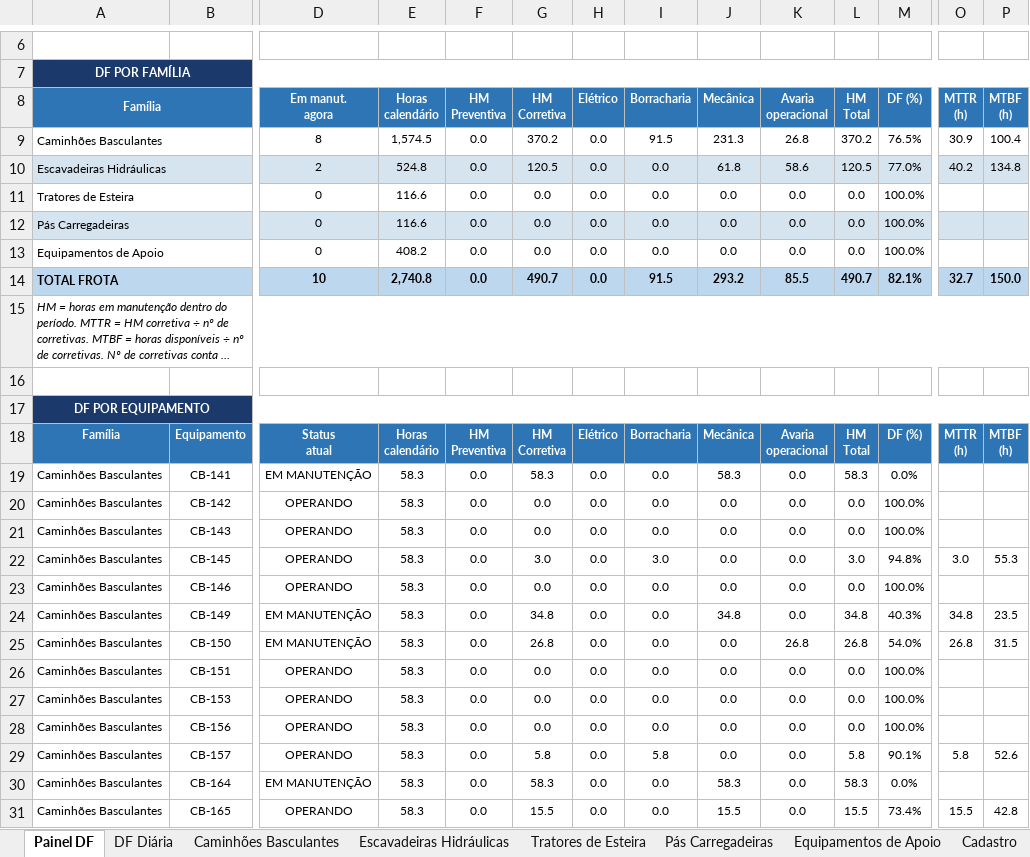
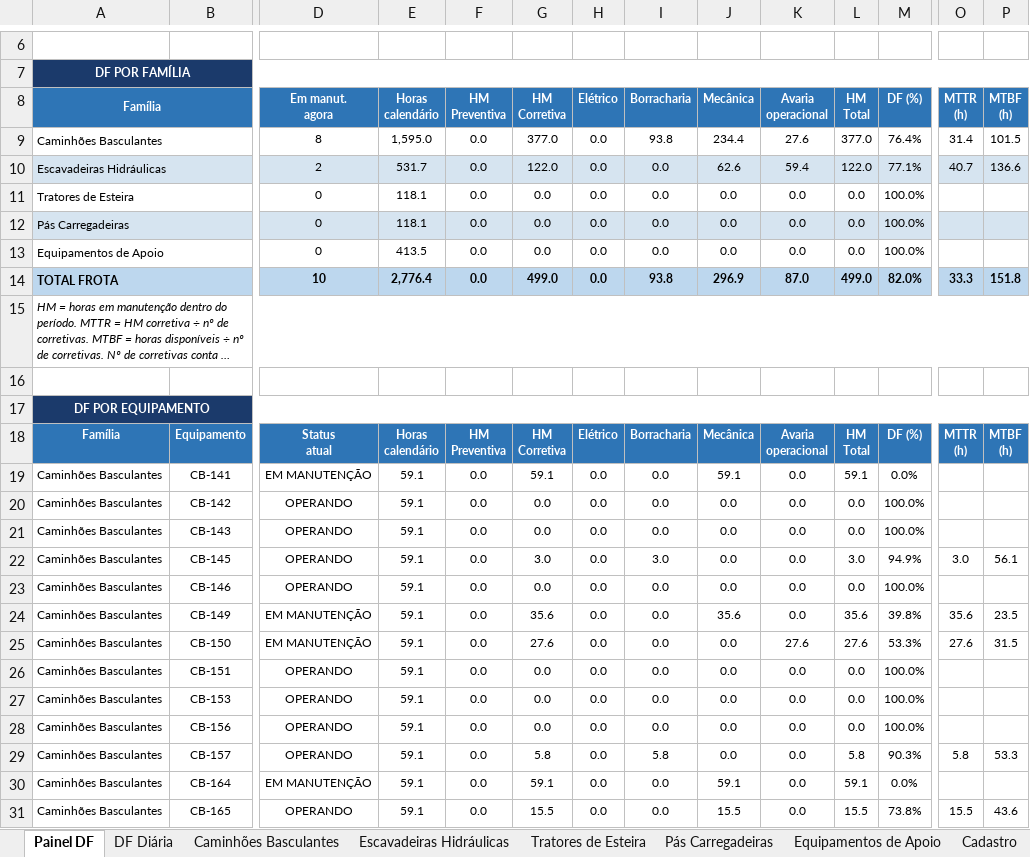
Before and after one commit to Plenz-code/BI-MANUTENCAO, an Excel workbook: planilha.xlsx, sheet Painel DF, drawn as a sheet; only a part is shown, gaps mark what is left out; long unchanged cells end in …; values as stored, in another font and other column widths than the file's, no borders; charts and pictures and conditional formats not drawn; removed rows and columns are numbered as before the commit, all else as after; rows hold the shown columns only; the diff covers the shown part only; the diff names each change by its address in the sheet, - before the commit and + after, or states it on an @@ line.

```diff
--- a/planilha.xlsx (sheet Painel DF)
+++ b/planilha.xlsx (sheet Painel DF)
-row 9: Caminhões Basculantes |  | 8 | 1,574.5 | 0.0 | 370.2 | 0.0 | 91.5 | 231.3 | 26.8 | 370.2 | 76.5% | 30.9 | 100.4
-row 10: Escavadeiras Hidráulicas |  | 2 | 524.8 | 0.0 | 120.5 | 0.0 | 0.0 | 61.8 | 58.6 | 120.5 | 77.0% | 40.2 | 134.8
+row 9: Caminhões Basculantes |  | 8 | 1,595.0 | 0.0 | 377.0 | 0.0 | 93.8 | 234.4 | 27.6 | 377.0 | 76.4% | 31.4 | 101.5
+row 10: Escavadeiras Hidráulicas |  | 2 | 531.7 | 0.0 | 122.0 | 0.0 | 0.0 | 62.6 | 59.4 | 122.0 | 77.1% | 40.7 | 136.6
-E11:E12 (Horas calendário): 116.6
+E11:E12 (Horas calendário): 118.1
-E13 (Horas calendário): 408.2
+E13 (Horas calendário): 413.5
-row 14: TOTAL FROTA |  | 10 | 2,740.8 | 0.0 | 490.7 | 0.0 | 91.5 | 293.2 | 85.5 | 490.7 | 82.1% | 32.7 | 150.0
+row 14: TOTAL FROTA |  | 10 | 2,776.4 | 0.0 | 499.0 | 0.0 | 93.8 | 296.9 | 87.0 | 499.0 | 82.0% | 33.3 | 151.8
-E19:E31 (Horas calendário): 58.3
+E19:E31 (Horas calendário): 59.1
-G19 (HM Corretiva): 58.3
+G19 (HM Corretiva): 59.1
-J19 (Mecânica): 58.3
+J19 (Mecânica): 59.1
-L19 (HM Total): 58.3
+L19 (HM Total): 59.1
-M22 (DF (%)): 94.8%
+M22 (DF (%)): 94.9%
-P22 (MTBF (h)): 55.3
+P22 (MTBF (h)): 56.1
-G24 (HM Corretiva): 34.8
+G24 (HM Corretiva): 35.6
-J24 (Mecânica): 34.8
+J24 (Mecânica): 35.6
-L24 (HM Total): 34.8
+L24 (HM Total): 35.6
-M24 (DF (%)): 40.3%
+M24 (DF (%)): 39.8%
-O24 (MTTR (h)): 34.8
+O24 (MTTR (h)): 35.6
-G25 (HM Corretiva): 26.8
+G25 (HM Corretiva): 27.6
-K25 (Avaria operacional): 26.8
+K25 (Avaria operacional): 27.6
-L25 (HM Total): 26.8
+L25 (HM Total): 27.6
-M25 (DF (%)): 54.0%
+M25 (DF (%)): 53.3%
-O25 (MTTR (h)): 26.8
+O25 (MTTR (h)): 27.6
-M29 (DF (%)): 90.1%
+M29 (DF (%)): 90.3%
-P29 (MTBF (h)): 52.6
+P29 (MTBF (h)): 53.3
-G30 (HM Corretiva): 58.3
+G30 (HM Corretiva): 59.1
-J30 (Mecânica): 58.3
+J30 (Mecânica): 59.1
-L30 (HM Total): 58.3
+L30 (HM Total): 59.1
-M31 (DF (%)): 73.4%
+M31 (DF (%)): 73.8%
-P31 (MTBF (h)): 42.8
+P31 (MTBF (h)): 43.6
```
Also changed, not shown: 64 edited cells elsewhere in this sheet, sheet Caminhões Basculantes, sheet DF Diária, sheet Escavadeiras Hidráulicas, charts or pictures.
